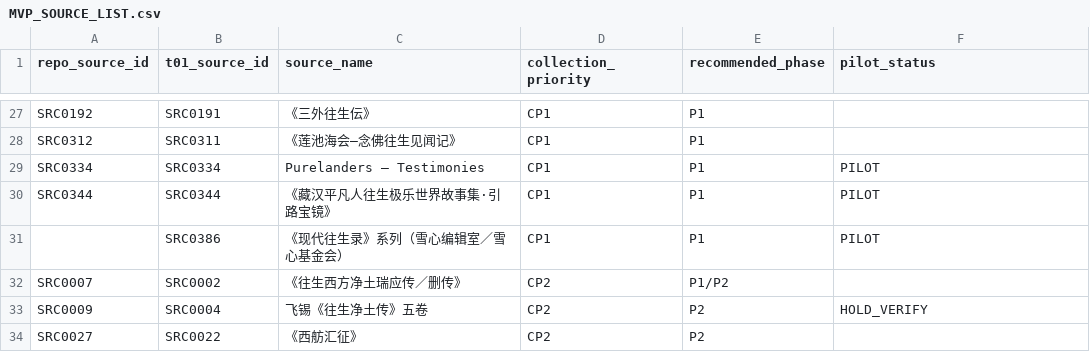
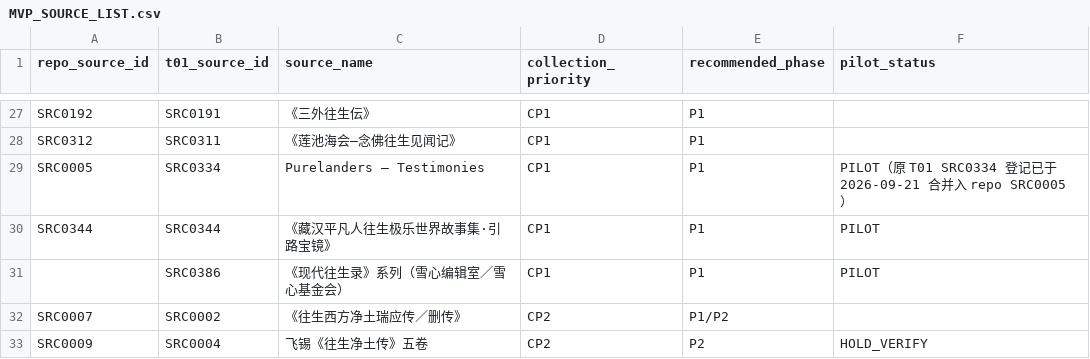
Before and after one commit to irene024081/pure_land_case_repo, a CSV file: 01-global-source-directory/MVP_SOURCE_LIST.csv, drawn as a sheet; only a part is shown, gaps mark what is left out; the shorter side is filled out with more unchanged rows.

```diff
--- a/01-global-source-directory/MVP_SOURCE_LIST.csv
+++ b/01-global-source-directory/MVP_SOURCE_LIST.csv
@@ -28,3 +28,3 @@ SRC0192,SRC0191,《三外往生伝》,CP1,P1,
 SRC0312,SRC0311,《莲池海会—念佛往生见闻记》,CP1,P1,
-SRC0334,SRC0334,Purelanders — Testimonies,CP1,P1,PILOT
+SRC0005,SRC0334,Purelanders — Testimonies,CP1,P1,PILOT（原 T01 SRC0334 登记已于 2026-09-21 合并入 repo SRC0005）
 SRC0344,SRC0344,《藏汉平凡人往生极乐世界故事集·引路宝镜》,CP1,P1,PILOT
```
Also changed, not shown: 01-global-source-directory/source_id_map.csv, 01-global-source-directory/source_registry_v1.csv, 2 other files.
